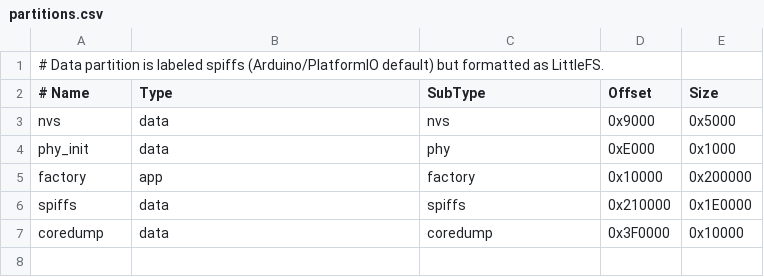
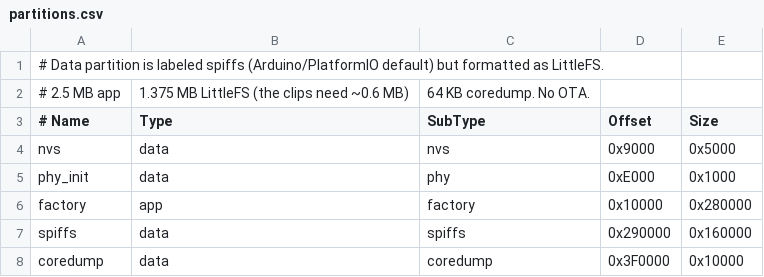
Before and after one commit to ericgarant/turkey-caller, a CSV file: firmware/partitions.csv, drawn as a sheet.

```diff
--- a/firmware/partitions.csv
+++ b/firmware/partitions.csv
@@ -1,2 +1,3 @@
 # Data partition is labeled spiffs (Arduino/PlatformIO default) but formatted as LittleFS.
+# 2.5 MB app, 1.375 MB LittleFS (the clips need ~0.6 MB), 64 KB coredump. No OTA.
 # Name,   Type, SubType,  Offset,   Size
@@ -4,4 +5,4 @@ nvs,      data, nvs,      0x9000,   0x5000
 phy_init, data, phy,      0xE000,   0x1000
-factory,  app,  factory,  0x10000,  0x200000
-spiffs,   data, spiffs,   0x210000, 0x1E0000
+factory,  app,  factory,  0x10000,  0x280000
+spiffs,   data, spiffs,   0x290000, 0x160000
 coredump, data, coredump, 0x3F0000, 0x10000
```
Also changed, not shown: 12 other files.
